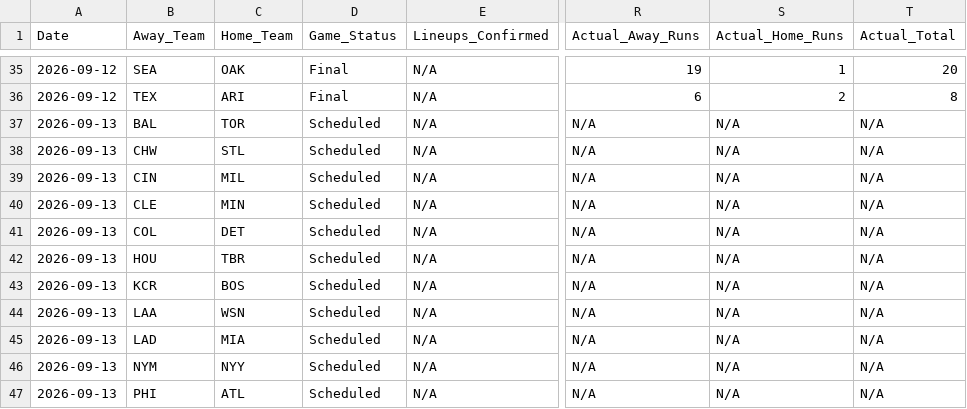
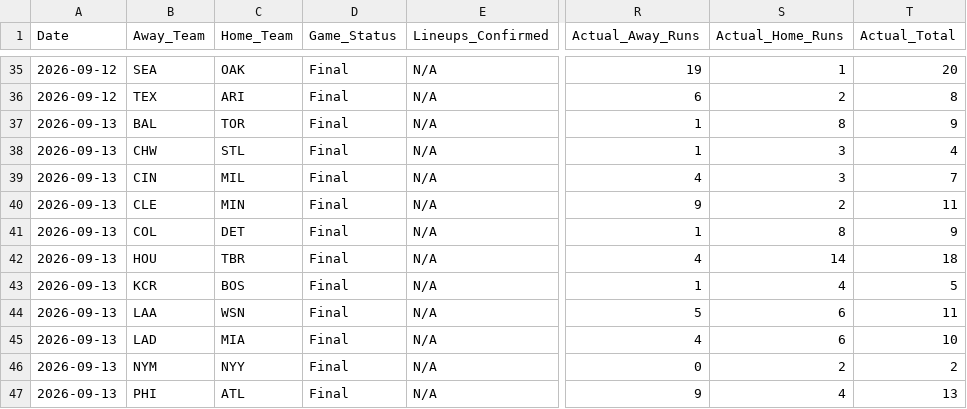
Before and after one commit to matthewmehl14-glitch/MLB-Model, a CSV file: projections_history.csv, drawn as a sheet; only a part is shown, gaps mark what is left out; the diff covers the shown part only; the diff names each change by its address in the sheet, - before the commit and + after, or states it on an @@ line.

```diff
--- a/projections_history.csv
+++ b/projections_history.csv
-D37:D47 (Game_Status): Scheduled
+D37:D47 (Game_Status): Final
-R37:R38 (Actual_Away_Runs): N/A
+R37:R38 (Actual_Away_Runs): 1
-S37 (Actual_Home_Runs): N/A
+S37 (Actual_Home_Runs): 8
-T37 (Actual_Total): N/A
+T37 (Actual_Total): 9
-S38:S39 (Actual_Home_Runs): N/A
+S38:S39 (Actual_Home_Runs): 3
-T38 (Actual_Total): N/A
+T38 (Actual_Total): 4
-R39 (Actual_Away_Runs): N/A
+R39 (Actual_Away_Runs): 4
-T39 (Actual_Total): N/A
+T39 (Actual_Total): 7
-R40 (Actual_Away_Runs): N/A
+R40 (Actual_Away_Runs): 9
-S40 (Actual_Home_Runs): N/A
+S40 (Actual_Home_Runs): 2
-T40 (Actual_Total): N/A
+T40 (Actual_Total): 11
-R41 (Actual_Away_Runs): N/A
+R41 (Actual_Away_Runs): 1
-S41 (Actual_Home_Runs): N/A
+S41 (Actual_Home_Runs): 8
-T41 (Actual_Total): N/A
+T41 (Actual_Total): 9
-R42 (Actual_Away_Runs): N/A
+R42 (Actual_Away_Runs): 4
-S42 (Actual_Home_Runs): N/A
+S42 (Actual_Home_Runs): 14
-T42 (Actual_Total): N/A
+T42 (Actual_Total): 18
-R43 (Actual_Away_Runs): N/A
+R43 (Actual_Away_Runs): 1
-S43 (Actual_Home_Runs): N/A
+S43 (Actual_Home_Runs): 4
-T43 (Actual_Total): N/A
+T43 (Actual_Total): 5
-R44 (Actual_Away_Runs): N/A
+R44 (Actual_Away_Runs): 5
-S44:S45 (Actual_Home_Runs): N/A
+S44:S45 (Actual_Home_Runs): 6
-T44 (Actual_Total): N/A
+T44 (Actual_Total): 11
-R45 (Actual_Away_Runs): N/A
+R45 (Actual_Away_Runs): 4
-T45 (Actual_Total): N/A
+T45 (Actual_Total): 10
-R46 (Actual_Away_Runs): N/A
+R46 (Actual_Away_Runs): 0
-S46 (Actual_Home_Runs): N/A
+S46 (Actual_Home_Runs): 2
-T46 (Actual_Total): N/A
+T46 (Actual_Total): 2
-R47 (Actual_Away_Runs): N/A
+R47 (Actual_Away_Runs): 9
-S47 (Actual_Home_Runs): N/A
+S47 (Actual_Home_Runs): 4
-T47 (Actual_Total): N/A
+T47 (Actual_Total): 13
```
Also changed, not shown: 10 added rows and 16 edited cells elsewhere in this file, 1 other file.
